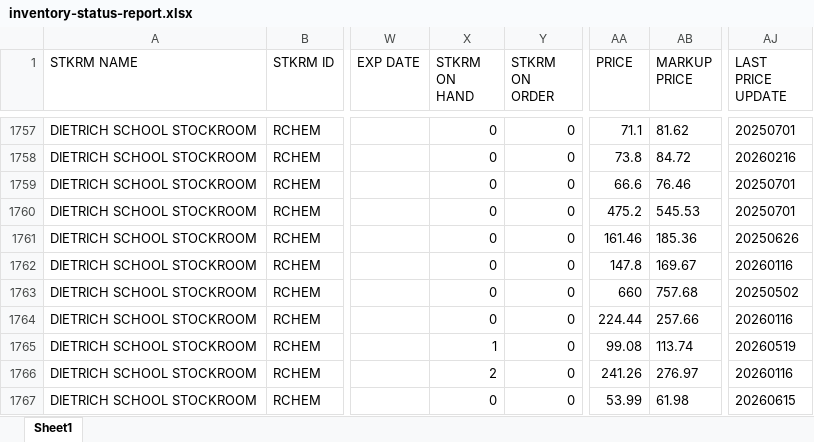
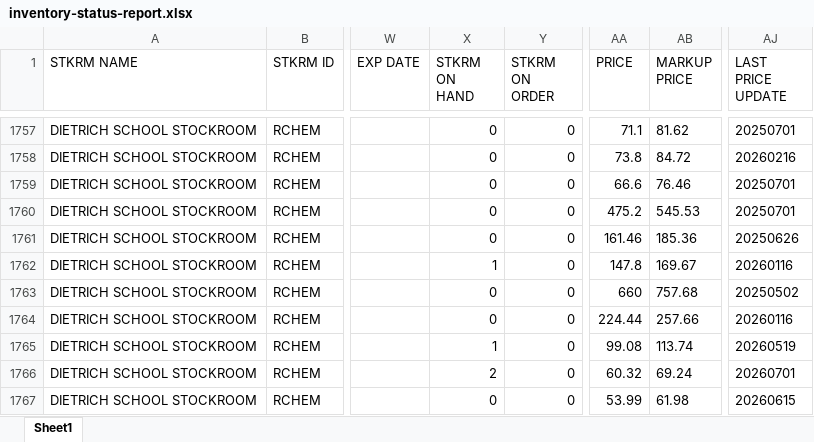
Before and after one commit to dssstockroom/dssstockroom.github.io, an Excel workbook: inventory-status-report.xlsx, sheet Sheet1, drawn as a sheet; only a part is shown, gaps mark what is left out; values as stored, in another font and other column widths than the file's, no borders; the diff covers the shown part only; the diff names each change by its address in the sheet, - before the commit and + after, or states it on an @@ line.

```diff
--- a/inventory-status-report.xlsx (sheet Sheet1)
+++ b/inventory-status-report.xlsx (sheet Sheet1)
-X1762 (STKRM ON HAND): 0
+X1762 (STKRM ON HAND): 1
-AA1766 (PRICE): 241.26
+AA1766 (PRICE): 60.32
-AB1766 (MARKUP PRICE): 276.97
+AB1766 (MARKUP PRICE): 69.24
-AJ1766 (LAST PRICE UPDATE): 20260116
+AJ1766 (LAST PRICE UPDATE): 20260701
```
Also changed, not shown: 4 added rows, 2 removed rows and 351 edited cells elsewhere in this sheet.
